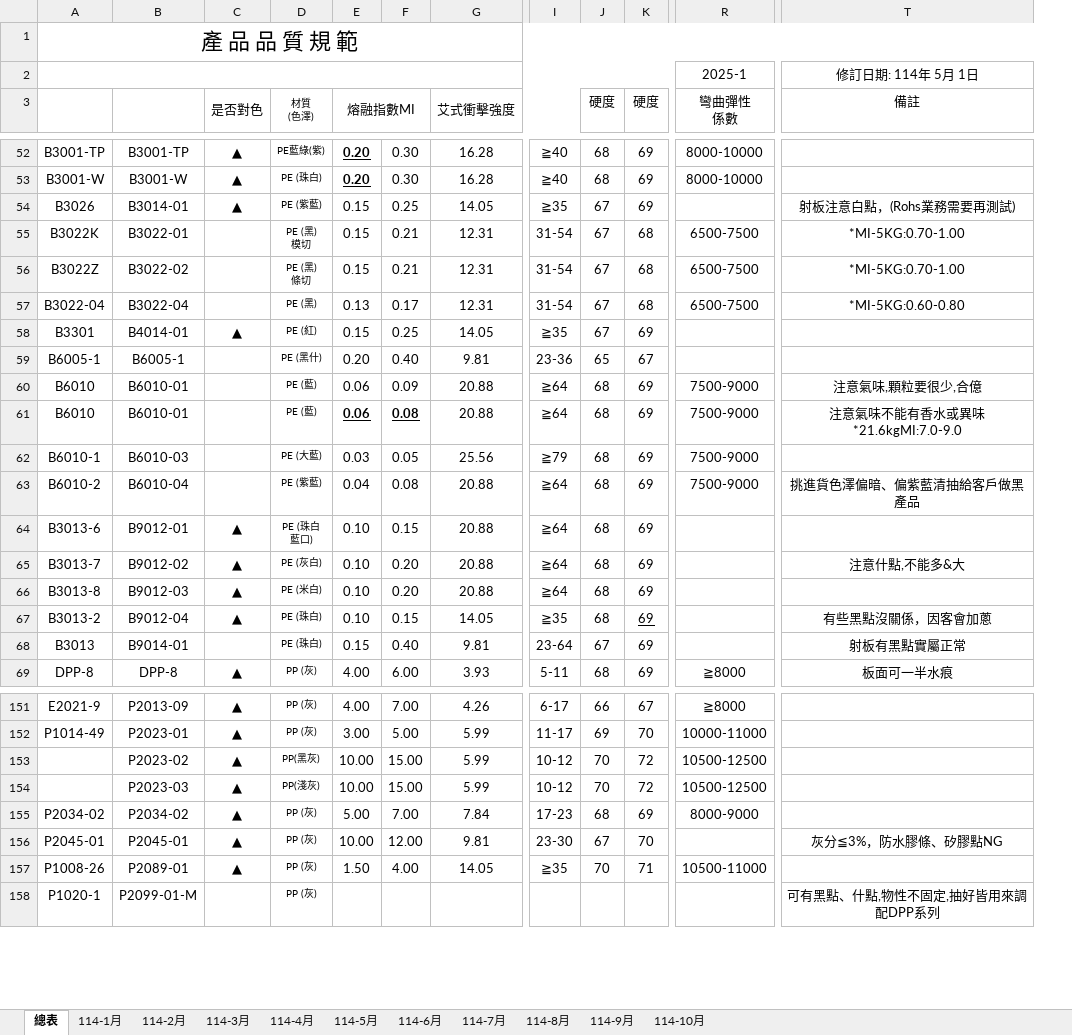
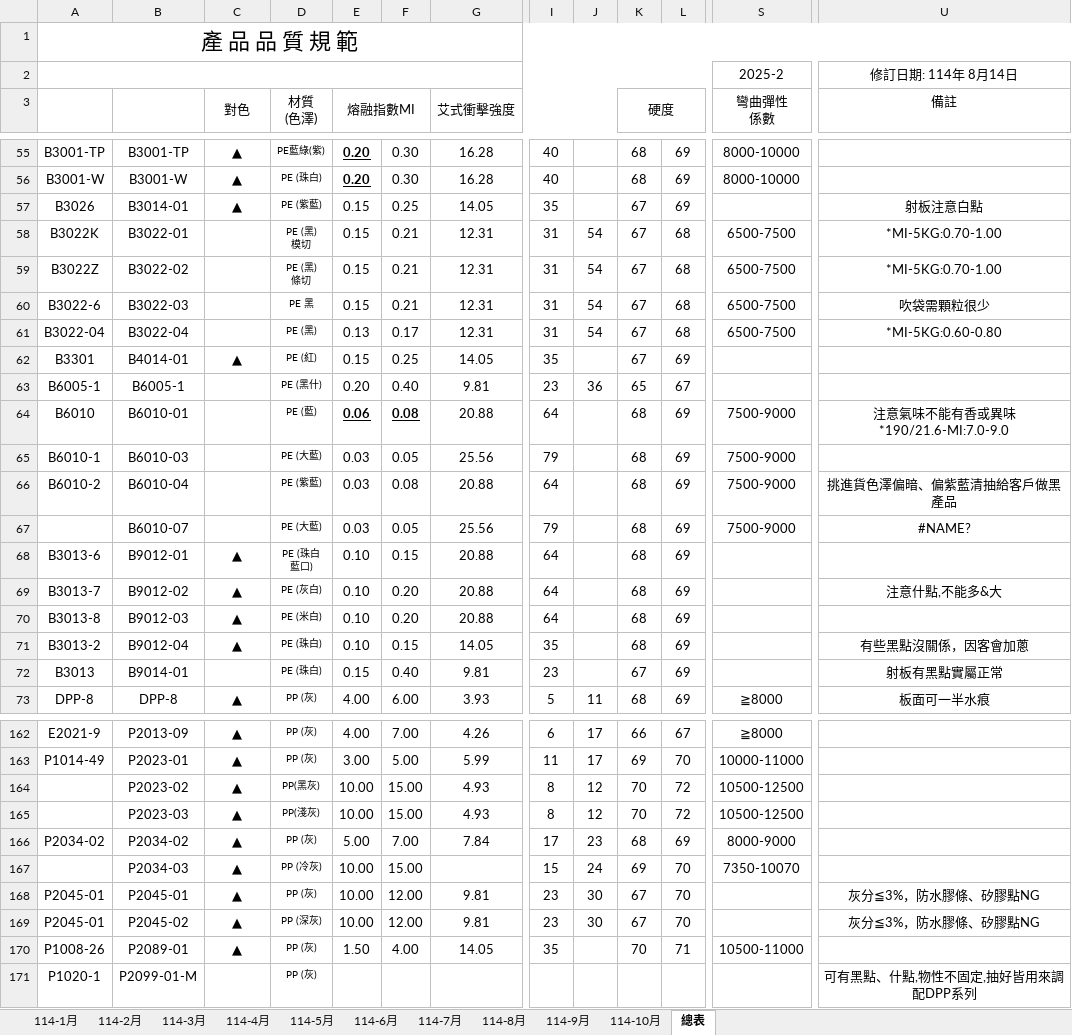
Before and after one commit to a3996123/a3996123.github.io, an Excel workbook: data/成品品質檢驗表2025.xlsx, sheet 總表, drawn as a sheet; only a part is shown, gaps mark what is left out; values as stored, in another font and other column widths than the file's, no borders; charts and pictures and conditional formats not drawn; removed rows and columns are numbered as before the commit, all else as after; rows hold the shown columns only; the diff covers the shown part only; the diff names each change by its address in the sheet, - before the commit and + after, or states it on an @@ line.

```diff
--- a/data/成品品質檢驗表2025.xlsx (sheet 總表)
+++ b/data/成品品質檢驗表2025.xlsx (sheet 總表)
@@ sheet tab order changed: 114-1月 | 114-2月 | 114-3月 | 114-4月 | 114-5月 | 114-6月 | 114-7月 | 114-8月 | 114-9月 | 114-10月 | 總表 @@
-column I, rows 52-59: ≧40 | ≧40 | ≧35 | 31-54 | 31-54 | 31-54 | ≧35 | 23-36; rows 61-69: ≧64 | ≧79 | ≧64 | ≧64 | ≧64 | ≧64 | ≧35 | 23-64 | 5-11; rows 151-157: 6-17 | 11-17 | 10-12 | 10-12 | 17-23 | 23-30 | ≧35
+column I, rows 55-59: 40 | 40 | 35 | 31 | 31; rows 61-66: 31 | 35 | 23 | 64 | 79 | 64; rows 68-73: 64 | 64 | 64 | 35 | 23 | 5; rows 162-166: 6 | 11 | 8 | 8 | 17; row 168: 23; row 170: 35
+column J, rows 58-59: 54 | 54; rows 61-63: 54 |  | 36; row 73: 11; rows 162-166: 17 | 17 | 12 | 12 | 23; row 168: 30
-S2 (彎曲彈性 係數): 2025-1
+S2 (彎曲彈性 係數): 2025-2
-U2 (備註): 修訂日期: 114年 5月 1日
+U2 (備註): 修訂日期: 114年 8月14日
-C3: 是否對色
+C3: 對色
@@ D3 text size: larger @@
+K3:L3 merged
-L3: 硬度
+L3: (empty)
-U57 (備註): 射板注意白點，(Rohs業務需要再測試)
+U57 (備註): 射板注意白點
+row 60: B3022-6 | B3022-03 |  | PE 黑 | 0.15 | 0.21 | 12.31 | 31 | 54 | 67 | 68 | 6500-7500 | 吹袋需顆粒很少
-row 60: B6010 | B6010-01 |  | PE (藍) | 0.06 | 0.09 | 20.88 | ≧64 | 68 | 69 | 7500-9000 | 注意氣味,顆粒要很少,合億
-U64 (備註): 注意氣味不能有香水或異味*21.6kgMI:7.0-9.0
+U64 (備註): 注意氣味不能有香或異味*190/21.6-MI:7.0-9.0
-E66 (熔融指數MI): 0.04
+E66 (熔融指數MI): 0.03
+row 67:  | B6010-07 |  | PE (大藍) | 0.03 | 0.05 | 25.56 | 79 |  | 68 | 69 | 7500-9000 | #NAME?
-L71 underline: on
+L71 underline: off
-G164:G165 (艾式衝擊強度): 5.99
+G164:G165 (艾式衝擊強度): 4.93
+row 167:  | P2034-03 | ▲ | PP (冷灰) | 10.00 | 15.00 |  | 15 | 24 | 69 | 70 | 7350-10070
+row 169: P2045-01 | P2045-02 | ▲ | PP (深灰) | 10.00 | 12.00 | 9.81 | 23 | 30 | 67 | 70 |  | 灰分≦3%，防水膠條、矽膠點NG
```
Also changed, not shown: 14 added rows, 31 edited cells, cell formats and merged cells elsewhere in this sheet, charts or pictures, 1 other file.
